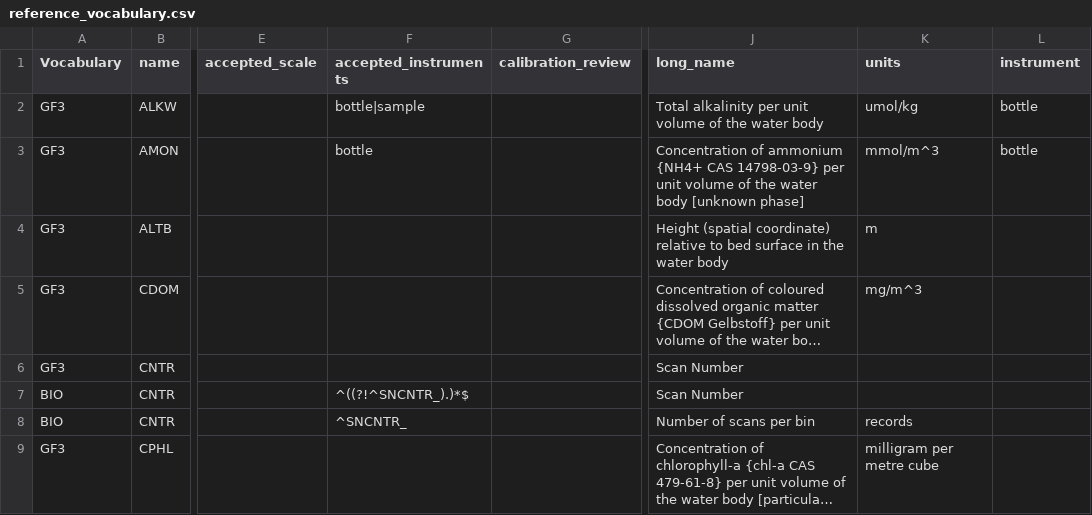
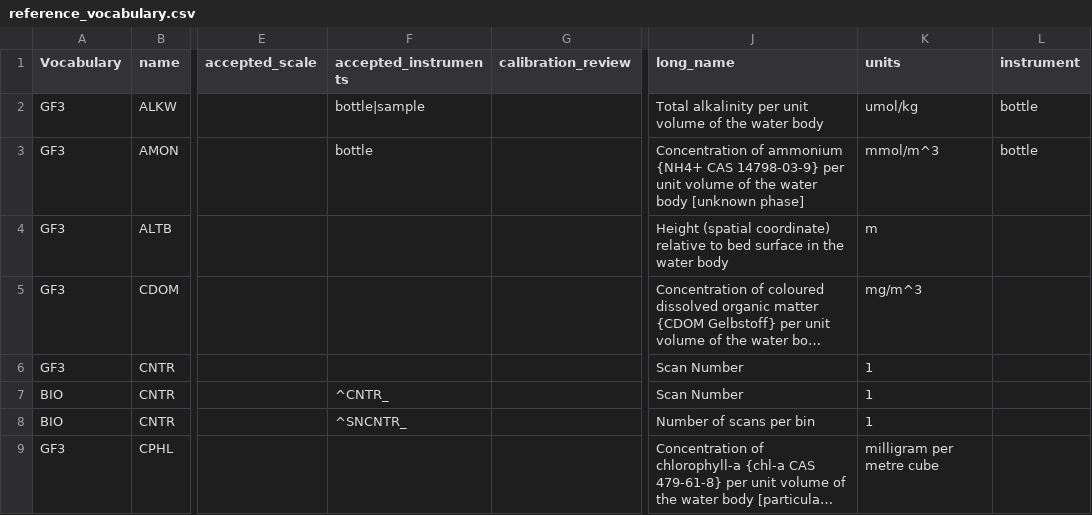
Before and after one commit to cioos-siooc/cioos-siooc_data_transform, a CSV file: projects/odf_transform/reference_vocabulary.csv, drawn as a sheet; only a part is shown, gaps mark what is left out; long unchanged cells end in …; the diff covers the shown part only; the diff names each change by its address in the sheet, - before the commit and + after, or states it on an @@ line.

Commit message:
Improve vocabulary

```diff
--- a/projects/odf_transform/reference_vocabulary.csv
+++ b/projects/odf_transform/reference_vocabulary.csv
-K6:K7 (units): (empty)
+K6:K7 (units): 1
-F7 (accepted_instruments): ^((?!^SNCNTR_).)*$
+F7 (accepted_instruments): ^CNTR_
-K8 (units): records
+K8 (units): 1
```
Also changed, not shown: 4 added rows and 10 edited cells elsewhere in this file.
